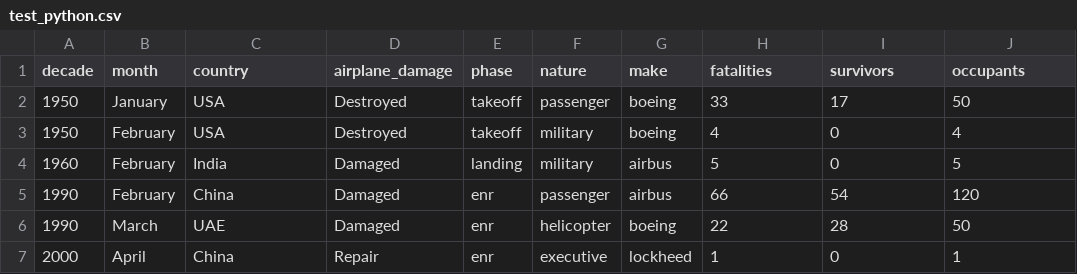
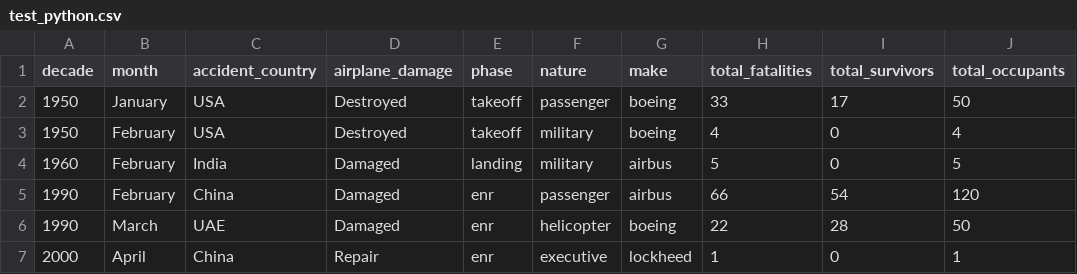
Before and after one commit to jannah/Planes, a CSV file: _data/test_python.csv, drawn as a sheet.

```diff
--- a/_data/test_python.csv
+++ b/_data/test_python.csv
@@ -1,2 +1,2 @@
-decade,month,country,airplane_damage,phase,nature,make,fatalities,survivors,occupants
+decade,month,accident_country,airplane_damage,phase,nature,make,total_fatalities,total_survivors,total_occupants
 1950,January,USA,Destroyed,takeoff,passenger,boeing,33,17,50
```
Also changed, not shown: 7 other files.
